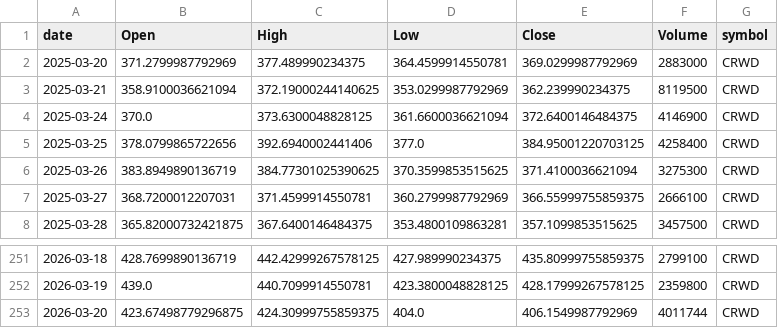
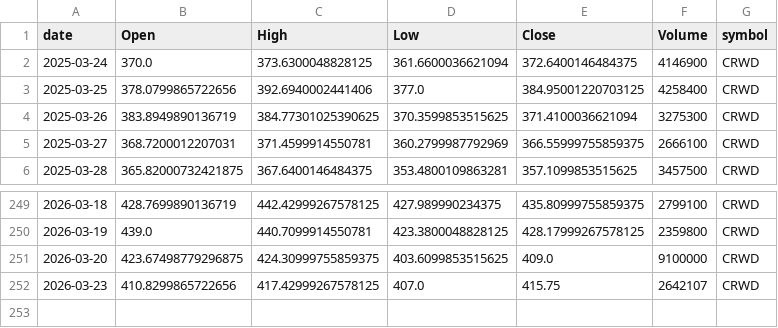
Before and after one commit to jauresfranck/pipeline_donnes-collectes_nettoye, a CSV file: data/CRWD.csv, drawn as a sheet; only a part is shown, gaps mark what is left out.

```diff
--- a/data/CRWD.csv
+++ b/data/CRWD.csv
@@ -1,4 +1,2 @@
 date,Open,High,Low,Close,Volume,symbol
-2025-03-20,371.2799987792969,377.489990234375,364.4599914550781,369.0299987792969,2883000,CRWD
-2025-03-21,358.9100036621094,372.19000244140625,353.0299987792969,362.239990234375,8119500,CRWD
 2025-03-24,370.0,373.6300048828125,361.6600036621094,372.6400146484375,4146900,CRWD
@@ -252,2 +250,3 @@ date,Open,High,Low,Close,Volume,symbol
 2026-03-19,439.0,440.7099914550781,423.3800048828125,428.17999267578125,2359800,CRWD
-2026-03-20,423.67498779296875,424.30999755859375,404.0,406.1549987792969,4011744,CRWD
+2026-03-20,423.67498779296875,424.30999755859375,403.6099853515625,409.0,9100000,CRWD
+2026-03-23,410.8299865722656,417.42999267578125,407.0,415.75,2642107,CRWD
```
Also changed, not shown: data/AAPL.csv, data/ALL_YFINANCE.csv, 23 other files.
